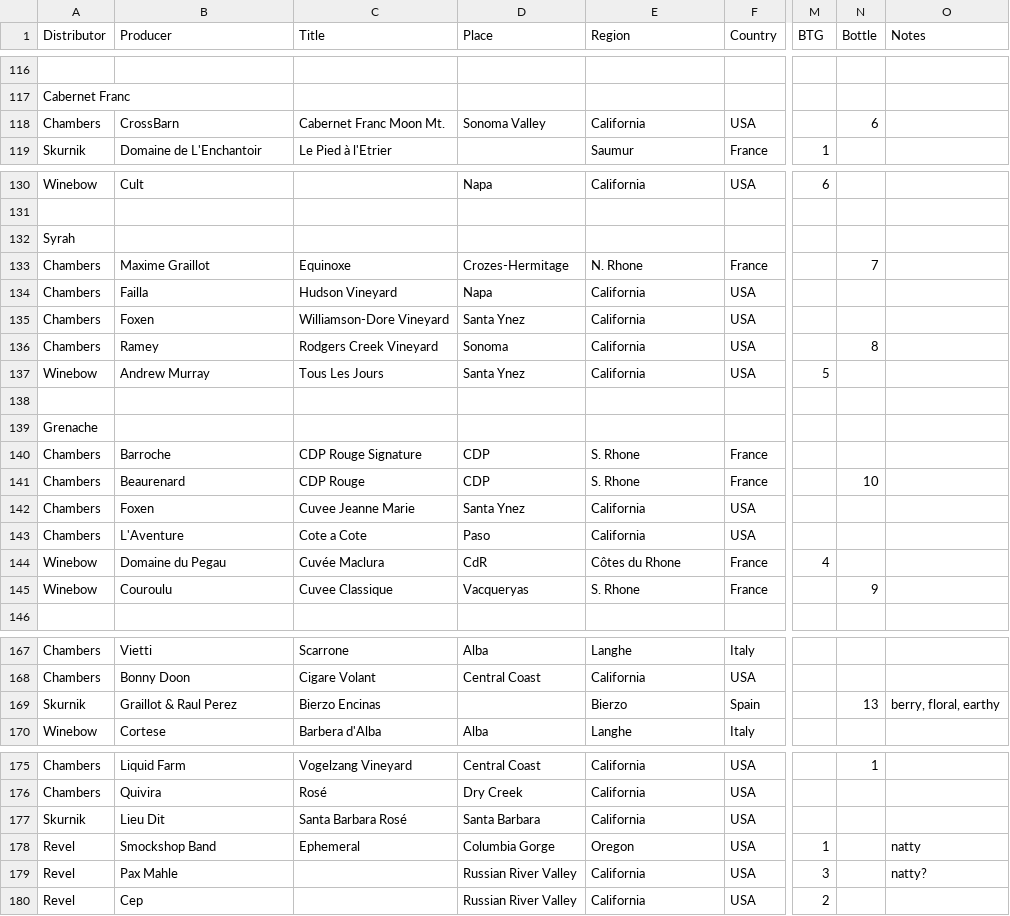
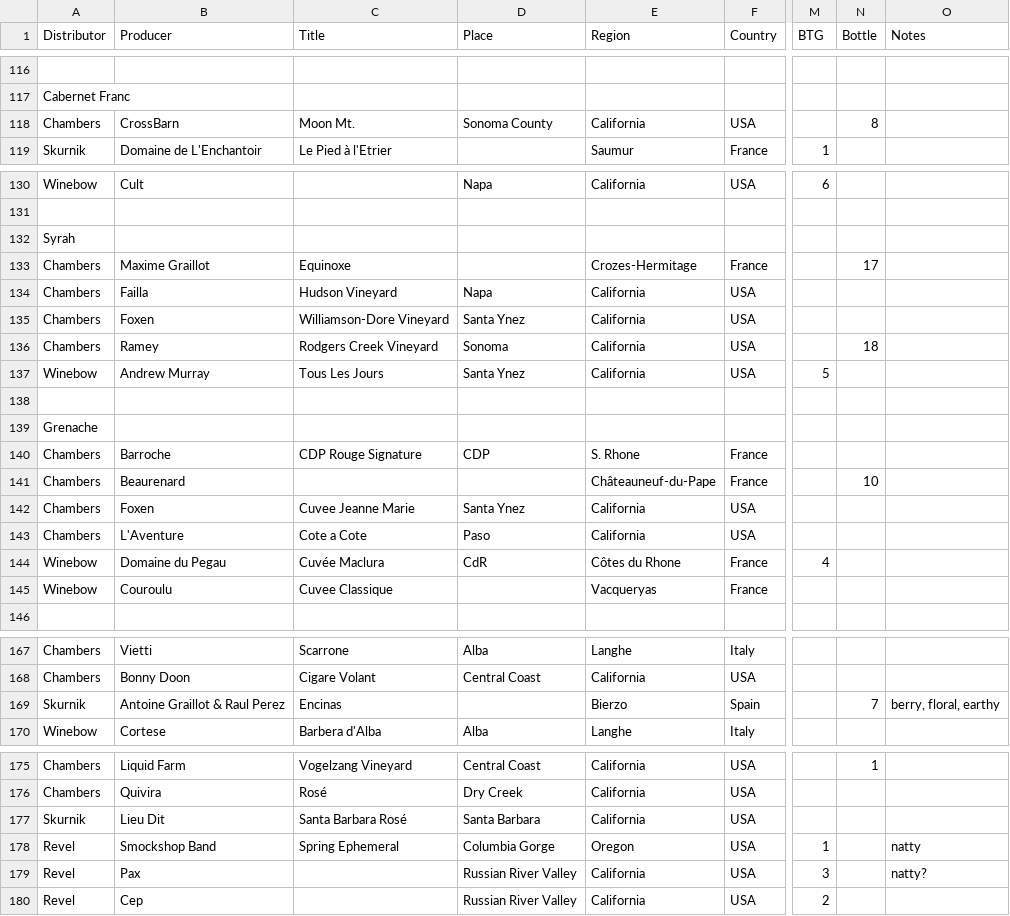
Before and after one commit to jbalogh/spc, a CSV file: wines.csv, drawn as a sheet; only a part is shown, gaps mark what is left out; the diff covers the shown part only; the diff names each change by its address in the sheet, - before the commit and + after, or states it on an @@ line.

```diff
--- a/wines.csv
+++ b/wines.csv
-C118 (Title): Cabernet Franc Moon Mt.
+C118 (Title): Moon Mt.
-D118 (Place): Sonoma Valley
+D118 (Place): Sonoma County
-N118 (Bottle): 6
+N118 (Bottle): 8
-D133 (Place): Crozes-Hermitage
+D133 (Place): (empty)
-E133 (Region): N. Rhone
+E133 (Region): Crozes-Hermitage
-N133 (Bottle): 7
+N133 (Bottle): 17
-N136 (Bottle): 8
+N136 (Bottle): 18
-C141 (Title): CDP Rouge
+C141 (Title): (empty)
-D141 (Place): CDP
+D141 (Place): (empty)
-E141 (Region): S. Rhone
+E141 (Region): Châteauneuf-du-Pape
-D145 (Place): Vacqueryas
+D145 (Place): (empty)
-E145 (Region): S. Rhone
+E145 (Region): Vacqueryas
-N145 (Bottle): 9
+N145 (Bottle): (empty)
-B169 (Producer): Graillot & Raul Perez
+B169 (Producer): Antoine Graillot & Raul Perez
-C169 (Title): Bierzo Encinas
+C169 (Title): Encinas
-N169 (Bottle): 13
+N169 (Bottle): 7
-C178 (Title): Ephemeral
+C178 (Title): Spring Ephemeral
-B179 (Producer): Pax Mahle
+B179 (Producer): Pax
```
Also changed, not shown: 31 edited cells elsewhere in this file, 1 other file.
